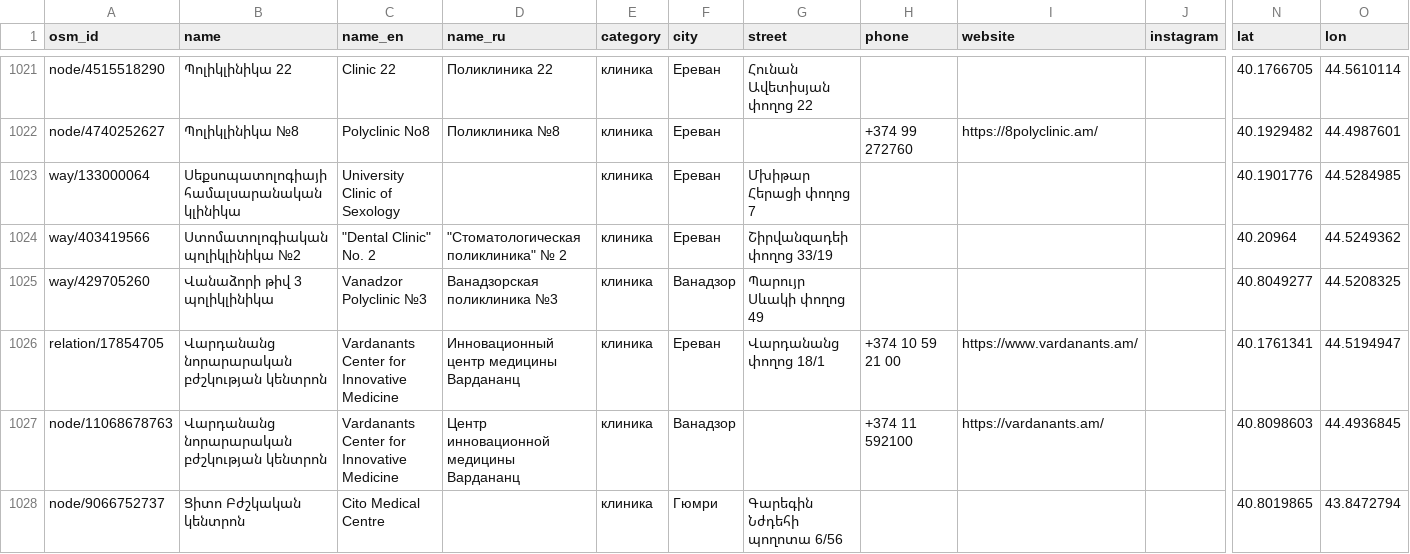
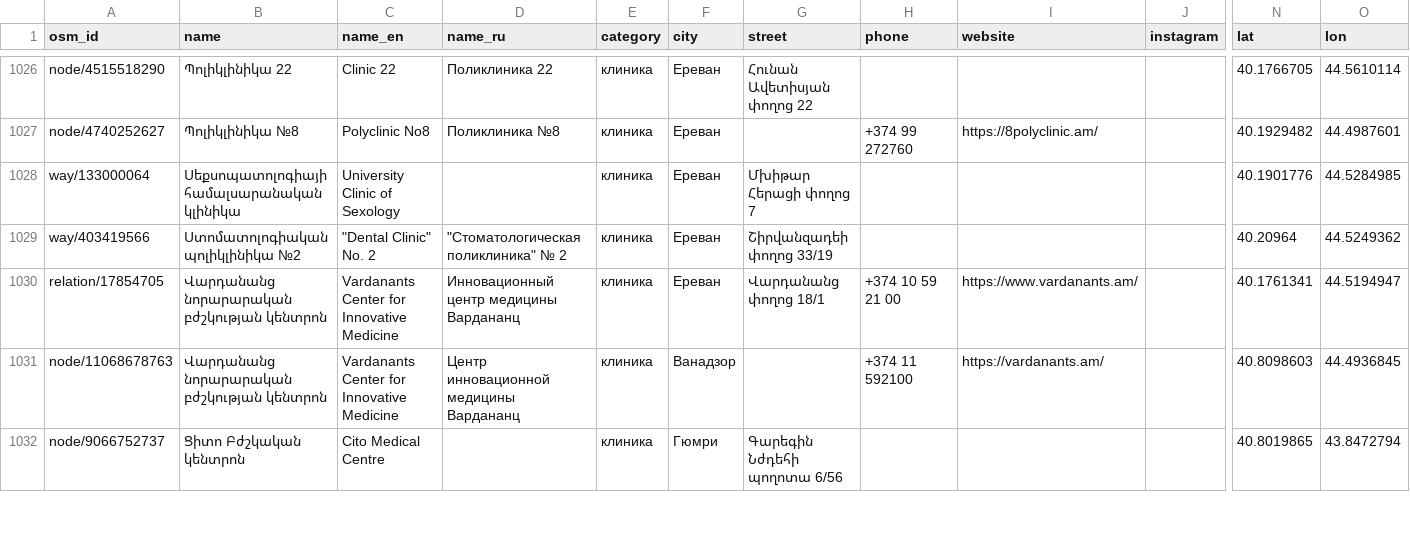
Before and after one commit to 790azat/prospecting, a CSV file: data/businesses.csv, drawn as a sheet; only a part is shown, gaps mark what is left out; removed rows and columns are numbered as before the commit, all else as after; rows hold the shown columns only; the diff covers the shown part only; the diff names each change by its address in the sheet, - before the commit and + after, or states it on an @@ line.

```diff
--- a/data/businesses.csv
+++ b/data/businesses.csv
-row 1025: way/429705260 | Վանաձորի թիվ 3 պոլիկլինիկա | Vanadzor Polyclinic №3 | Ванадзорская поликлиника №3 | клиника | Ванадзор | Պարույր Սևակի փողոց 49 |  |  |  | 40.8049277 | 44.5208325
```
Also changed, not shown: 14 added rows and 9 edited cells elsewhere in this file, data/leads.csv.
